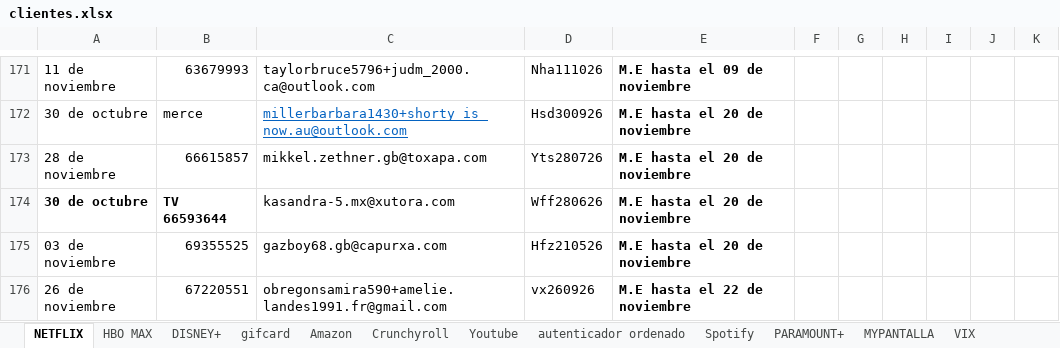
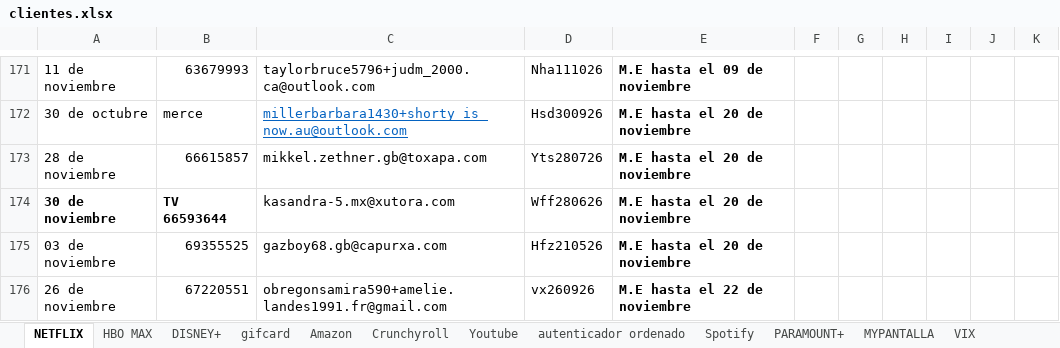
Before and after one commit to andresperea4215-beep/netflix-server, an Excel workbook: clientes.xlsx, sheet NETFLIX, drawn as a sheet; only a part is shown, gaps mark what is left out; values as stored, in another font and other column widths than the file's, no borders; charts and pictures not drawn; the diff covers the shown part only; the diff names each change by its address in the sheet, - before the commit and + after, or states it on an @@ line.

```diff
--- a/clientes.xlsx (sheet NETFLIX)
+++ b/clientes.xlsx (sheet NETFLIX)
-A174: 30 de octubre
+A174: 30 de noviembre
```
Also changed, not shown: 9 edited cells and cell formats elsewhere in this sheet, sheet PARAMOUNT+, sheet Spotify, sheet Youtube, sheet HBO MAX, sheet DISNEY+, sheet MYPANTALLA, 4 more sheets, charts or pictures.
